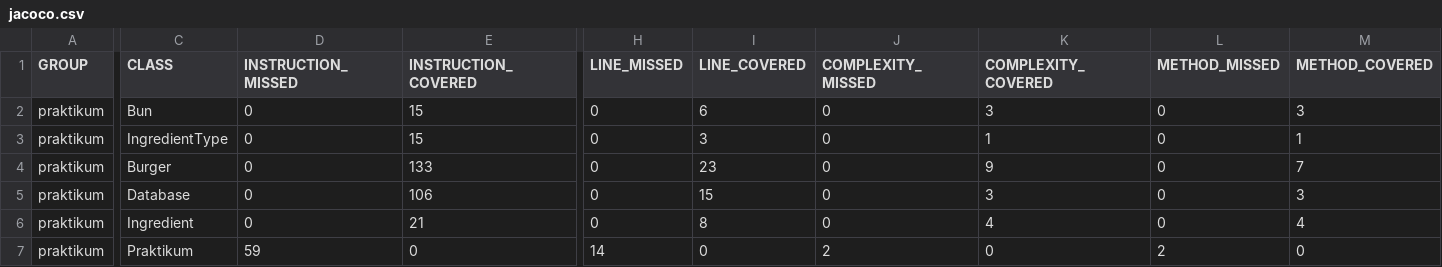
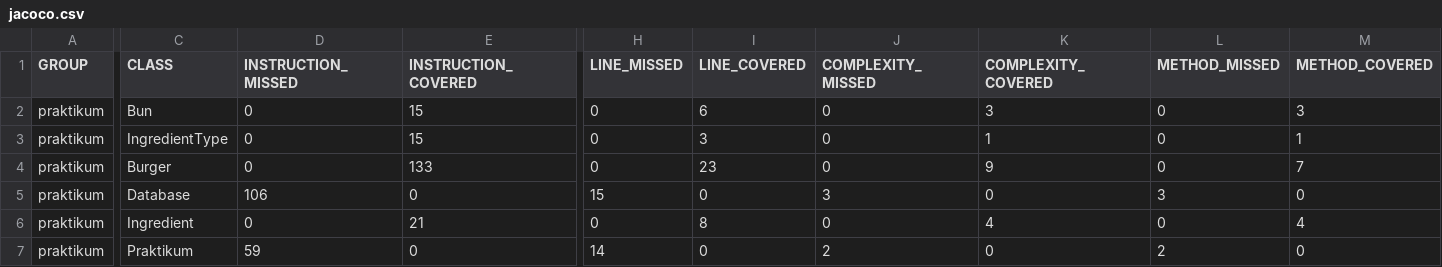
Before and after one commit to Yantiks/QA-java-diplom-1, a CSV file: target/site/jacoco/jacoco.csv, drawn as a sheet; only a part is shown, gaps mark what is left out; the diff names each change by its address in the sheet, - before the commit and + after, or states it on an @@ line.

```diff
--- a/target/site/jacoco/jacoco.csv
+++ b/target/site/jacoco/jacoco.csv
-D5 (INSTRUCTION_MISSED): 0
+D5 (INSTRUCTION_MISSED): 106
-E5 (INSTRUCTION_COVERED): 106
+E5 (INSTRUCTION_COVERED): 0
-H5 (LINE_MISSED): 0
+H5 (LINE_MISSED): 15
-I5 (LINE_COVERED): 15
+I5 (LINE_COVERED): 0
-J5 (COMPLEXITY_MISSED): 0
+J5 (COMPLEXITY_MISSED): 3
-K5 (COMPLEXITY_COVERED): 3
+K5 (COMPLEXITY_COVERED): 0
-L5 (METHOD_MISSED): 0
+L5 (METHOD_MISSED): 3
-M5 (METHOD_COVERED): 3
+M5 (METHOD_COVERED): 0
```
Also changed, not shown: 13 other files.
